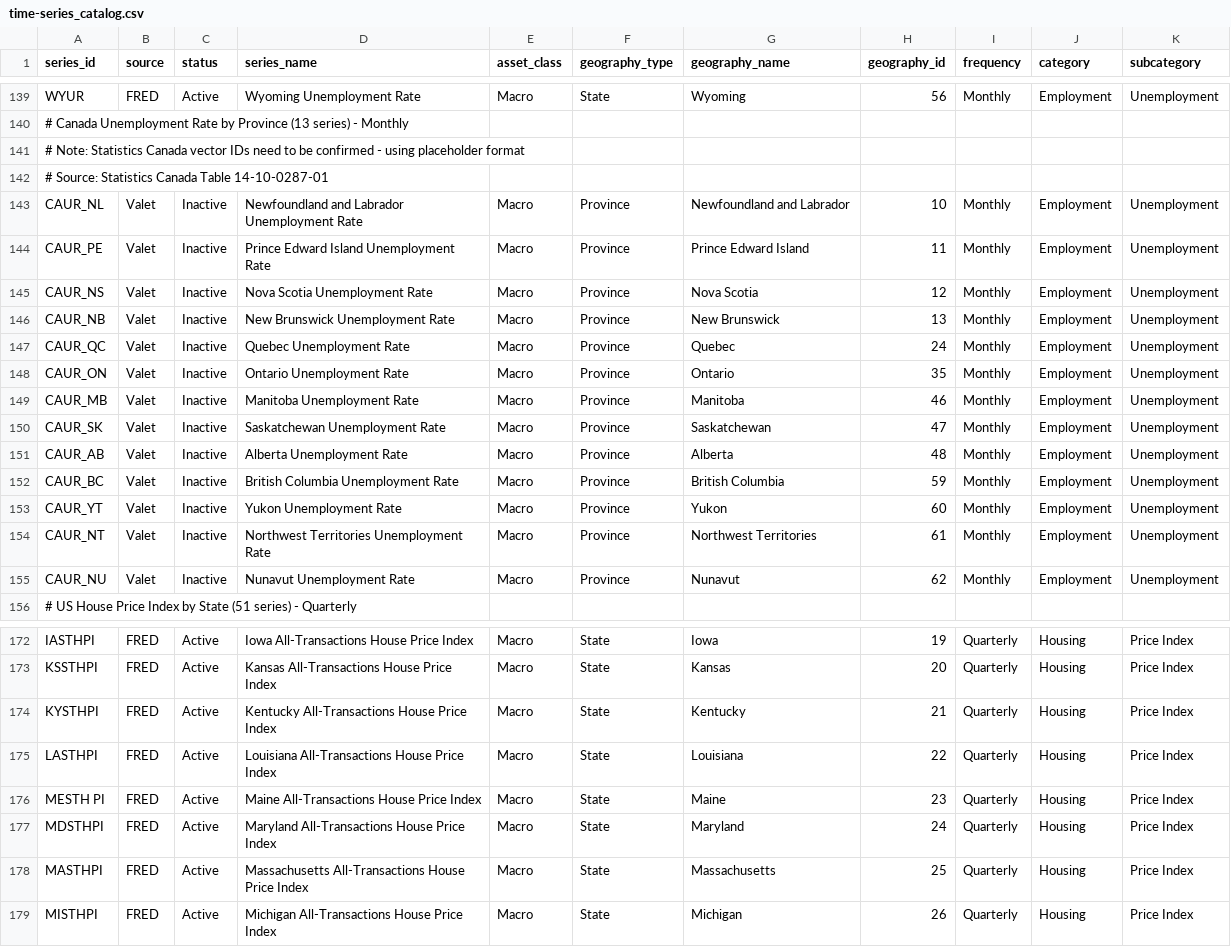
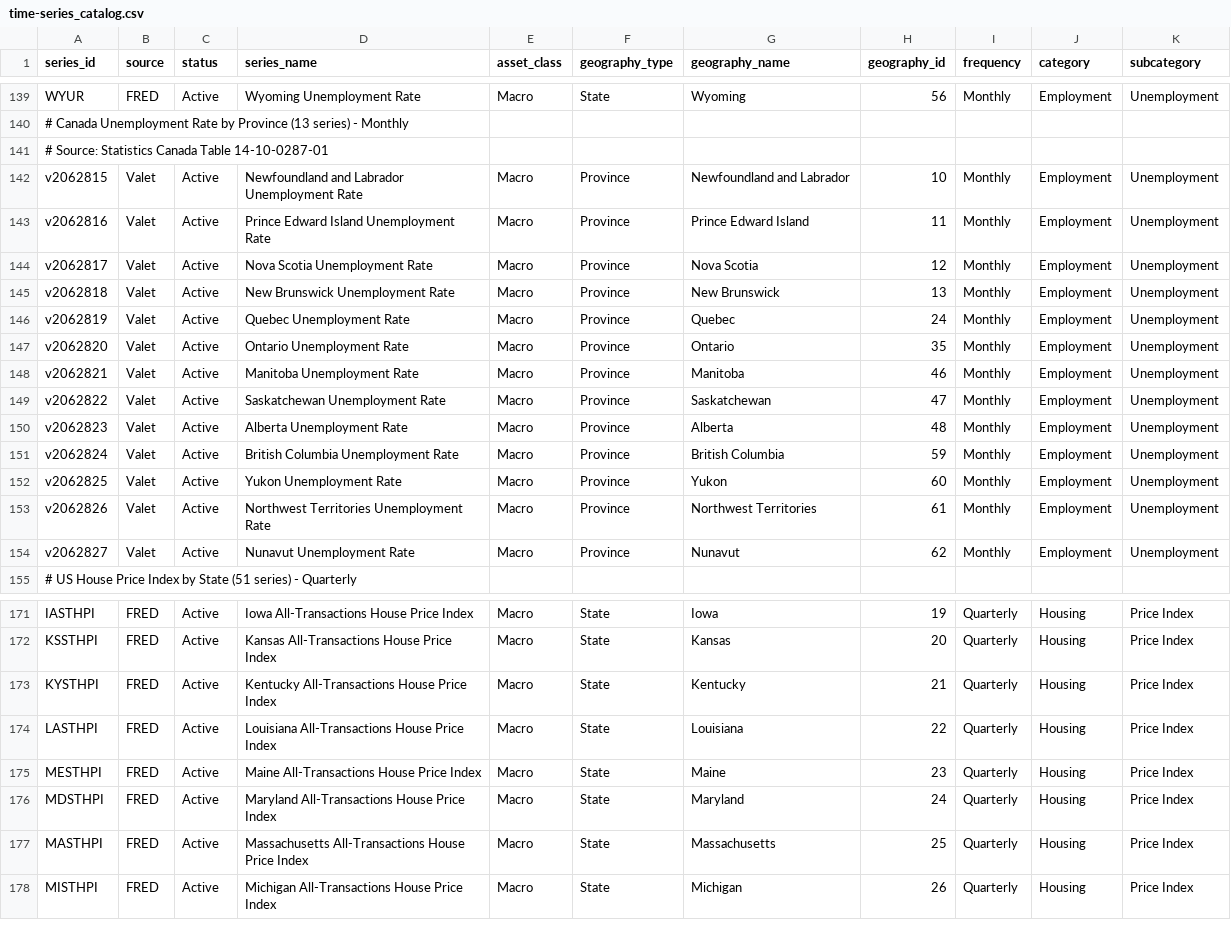
Before and after one commit to PrometheusFire-22/project-chronos, a CSV file: database/seeds/time-series_catalog.csv, drawn as a sheet; only a part is shown, gaps mark what is left out.

```diff
--- a/database/seeds/time-series_catalog.csv
+++ b/database/seeds/time-series_catalog.csv
@@ -140,17 +140,16 @@ WYUR,FRED,Active,Wyoming Unemployment Rate,Macro,State,Wyoming,56,Monthly,Employ
 # Canada Unemployment Rate by Province (13 series) - Monthly
-# Note: Statistics Canada vector IDs need to be confirmed - using placeholder format
 # Source: Statistics Canada Table 14-10-0287-01
-CAUR_NL,Valet,Inactive,Newfoundland and Labrador Unemployment Rate,Macro,Province,Newfoundland and Labrador,10,Monthly,Employment,Unemployment
-CAUR_PE,Valet,Inactive,Prince Edward Island Unemployment Rate,Macro,Province,Prince Edward Island,11,Monthly,Employment,Unemployment
-CAUR_NS,Valet,Inactive,Nova Scotia Unemployment Rate,Macro,Province,Nova Scotia,12,Monthly,Employment,Unemployment
-CAUR_NB,Valet,Inactive,New Brunswick Unemployment Rate,Macro,Province,New Brunswick,13,Monthly,Employment,Unemployment
-CAUR_QC,Valet,Inactive,Quebec Unemployment Rate,Macro,Province,Quebec,24,Monthly,Employment,Unemployment
-CAUR_ON,Valet,Inactive,Ontario Unemployment Rate,Macro,Province,Ontario,35,Monthly,Employment,Unemployment
-CAUR_MB,Valet,Inactive,Manitoba Unemployment Rate,Macro,Province,Manitoba,46,Monthly,Employment,Unemployment
-CAUR_SK,Valet,Inactive,Saskatchewan Unemployment Rate,Macro,Province,Saskatchewan,47,Monthly,Employment,Unemployment
-CAUR_AB,Valet,Inactive,Alberta Unemployment Rate,Macro,Province,Alberta,48,Monthly,Employment,Unemployment
-CAUR_BC,Valet,Inactive,British Columbia Unemployment Rate,Macro,Province,British Columbia,59,Monthly,Employment,Unemployment
-CAUR_YT,Valet,Inactive,Yukon Unemployment Rate,Macro,Province,Yukon,60,Monthly,Employment,Unemployment
-CAUR_NT,Valet,Inactive,Northwest Territories Unemployment Rate,Macro,Province,Northwest Territories,61,Monthly,Employment,Unemployment
-CAUR_NU,Valet,Inactive,Nunavut Unemployment Rate,Macro,Province,Nunavut,62,Monthly,Employment,Unemployment
+v2062815,Valet,Active,Newfoundland and Labrador Unemployment Rate,Macro,Province,Newfoundland and Labrador,10,Monthly,Employment,Unemployment
+v2062816,Valet,Active,Prince Edward Island Unemployment Rate,Macro,Province,Prince Edward Island,11,Monthly,Employment,Unemployment
+v2062817,Valet,Active,Nova Scotia Unemployment Rate,Macro,Province,Nova Scotia,12,Monthly,Employment,Unemployment
+v2062818,Valet,Active,New Brunswick Unemployment Rate,Macro,Province,New Brunswick,13,Monthly,Employment,Unemployment
+v2062819,Valet,Active,Quebec Unemployment Rate,Macro,Province,Quebec,24,Monthly,Employment,Unemployment
+v2062820,Valet,Active,Ontario Unemployment Rate,Macro,Province,Ontario,35,Monthly,Employment,Unemployment
+v2062821,Valet,Active,Manitoba Unemployment Rate,Macro,Province,Manitoba,46,Monthly,Employment,Unemployment
+v2062822,Valet,Active,Saskatchewan Unemployment Rate,Macro,Province,Saskatchewan,47,Monthly,Employment,Unemployment
+v2062823,Valet,Active,Alberta Unemployment Rate,Macro,Province,Alberta,48,Monthly,Employment,Unemployment
+v2062824,Valet,Active,British Columbia Unemployment Rate,Macro,Province,British Columbia,59,Monthly,Employment,Unemployment
+v2062825,Valet,Active,Yukon Unemployment Rate,Macro,Province,Yukon,60,Monthly,Employment,Unemployment
+v2062826,Valet,Active,Northwest Territories Unemployment Rate,Macro,Province,Northwest Territories,61,Monthly,Employment,Unemployment
+v2062827,Valet,Active,Nunavut Unemployment Rate,Macro,Province,Nunavut,62,Monthly,Employment,Unemployment
 # US House Price Index by State (51 series) - Quarterly
@@ -175,3 +174,3 @@ KYSTHPI,FRED,Active,Kentucky All-Transactions House Price Index,Macro,State,Kent
 LASTHPI,FRED,Active,Louisiana All-Transactions House Price Index,Macro,State,Louisiana,22,Quarterly,Housing,Price Index
-MESTH PI,FRED,Active,Maine All-Transactions House Price Index,Macro,State,Maine,23,Quarterly,Housing,Price Index
+MESTHPI,FRED,Active,Maine All-Transactions House Price Index,Macro,State,Maine,23,Quarterly,Housing,Price Index
 MDSTHPI,FRED,Active,Maryland All-Transactions House Price Index,Macro,State,Maryland,24,Quarterly,Housing,Price Index
```
Also changed, not shown: database/seeds/geospatial_catalog.csv, 6 other files.
